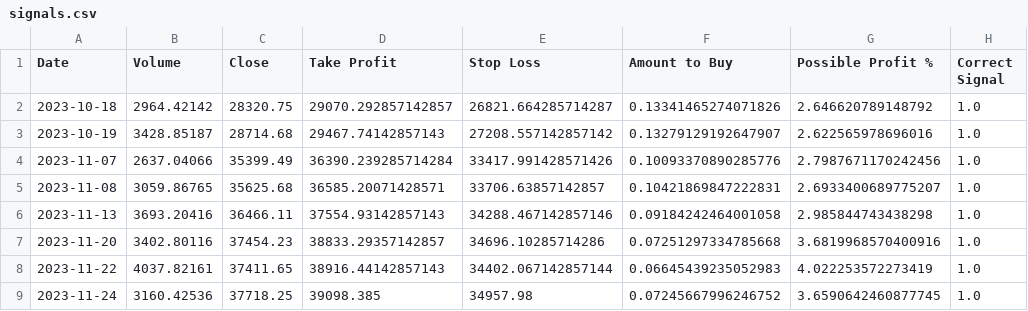
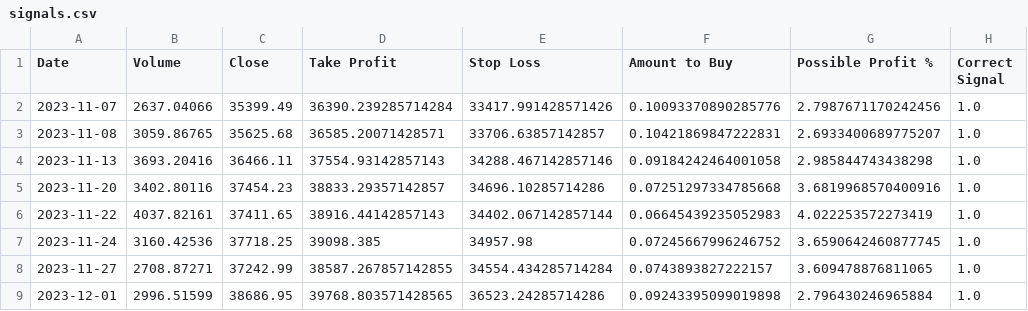
Before and after one commit to SaeidNK/Bitpy, a CSV file: signals.csv, drawn as a sheet; only a part is shown; the shorter side is filled out with more unchanged rows; the diff names each change by its address in the sheet, - before the commit and + after, or states it on an @@ line.

```diff
--- a/signals.csv
+++ b/signals.csv
-row 2: 2023-10-18 | 2964.42142 | 28320.75 | 29070.292857142857 | 26821.664285714287 | 0.13341465274071826 | 2.646620789148792 | 1.0
-row 3: 2023-10-19 | 3428.85187 | 28714.68 | 29467.74142857143 | 27208.557142857142 | 0.13279129192647907 | 2.622565978696016 | 1.0
```
Also changed, not shown: 2 other files.
